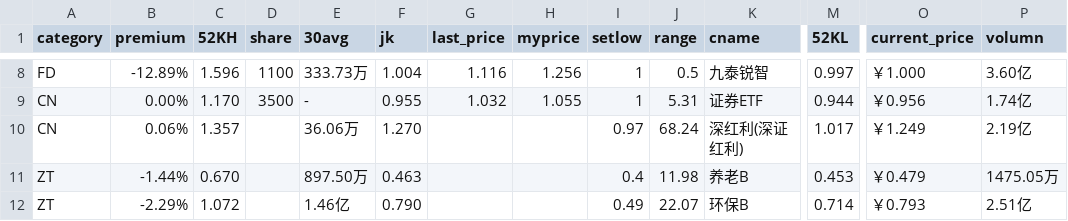
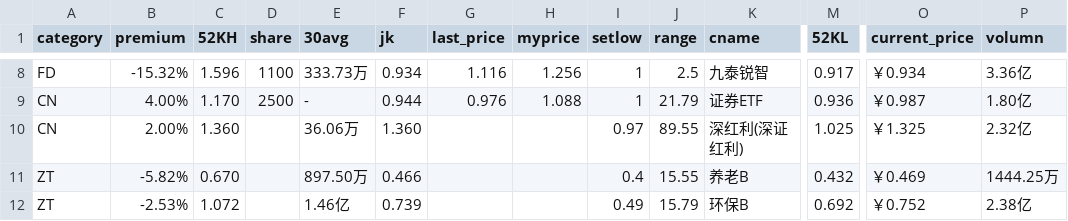
Before and after one commit to hechao/store2, a CSV file: data_output/rest2_data.csv, drawn as a sheet; only a part is shown, gaps mark what is left out; removed rows and columns are numbered as before the commit, all else as after; rows hold the shown columns only; the diff covers the shown part only; the diff names each change by its address in the sheet, - before the commit and + after, or states it on an @@ line.

```diff
--- a/data_output/rest2_data.csv
+++ b/data_output/rest2_data.csv
-B8 (premium): -12.89%
+B8 (premium): -15.32%
-F8 (jk): 1.004
+F8 (jk): 0.934
-J8 (range): 0.5
+J8 (range): 2.5
-M8 (52KL): 0.997
+M8 (52KL): 0.917
-O8 (current_price): ￥1.000
+O8 (current_price): ￥0.934
-P8 (volumn): 3.60亿
+P8 (volumn): 3.36亿
-B9 (premium): 0.00%
+B9 (premium): 4.00%
-D9 (share): 3500
+D9 (share): 2500
-F9 (jk): 0.955
+F9 (jk): 0.944
-G9 (last_price): 1.032
+G9 (last_price): 0.976
-H9 (myprice): 1.055
+H9 (myprice): 1.088
-J9 (range): 5.31
+J9 (range): 21.79
-M9 (52KL): 0.944
+M9 (52KL): 0.936
-O9 (current_price): ￥0.956
+O9 (current_price): ￥0.987
-P9 (volumn): 1.74亿
+P9 (volumn): 1.80亿
-row 10: CN | 0.06% | 1.357 |  | 36.06万 | 1.270 |  |  | 0.97 | 68.24 | 深红利(深证红利) | 1.017 | ￥1.249 | 2.19亿
+row 10: CN | 2.00% | 1.360 |  | 36.06万 | 1.360 |  |  | 0.97 | 89.55 | 深红利(深证红利) | 1.025 | ￥1.325 | 2.32亿
-B11 (premium): -1.44%
+B11 (premium): -5.82%
-F11 (jk): 0.463
+F11 (jk): 0.466
-J11 (range): 11.98
+J11 (range): 15.55
-M11 (52KL): 0.453
+M11 (52KL): 0.432
-O11 (current_price): ￥0.479
+O11 (current_price): ￥0.469
-P11 (volumn): 1475.05万
+P11 (volumn): 1444.25万
-B12 (premium): -2.29%
+B12 (premium): -2.53%
-F12 (jk): 0.790
+F12 (jk): 0.739
-J12 (range): 22.07
+J12 (range): 15.79
-M12 (52KL): 0.714
+M12 (52KL): 0.692
-O12 (current_price): ￥0.793
+O12 (current_price): ￥0.752
-P12 (volumn): 2.51亿
+P12 (volumn): 2.38亿
```
Also changed, not shown: 1 added row, 1 removed row and 28 edited cells elsewhere in this file, data/ETF.csv, data/rest.csv, 6 other files.
